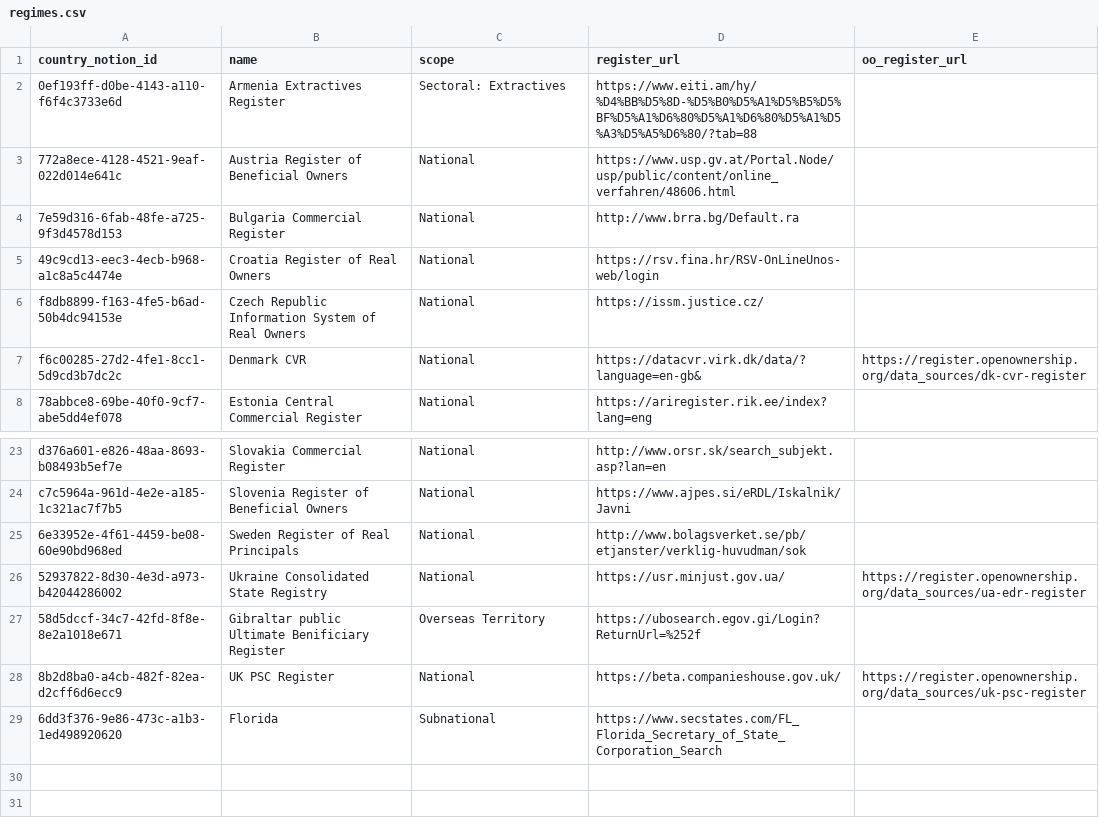
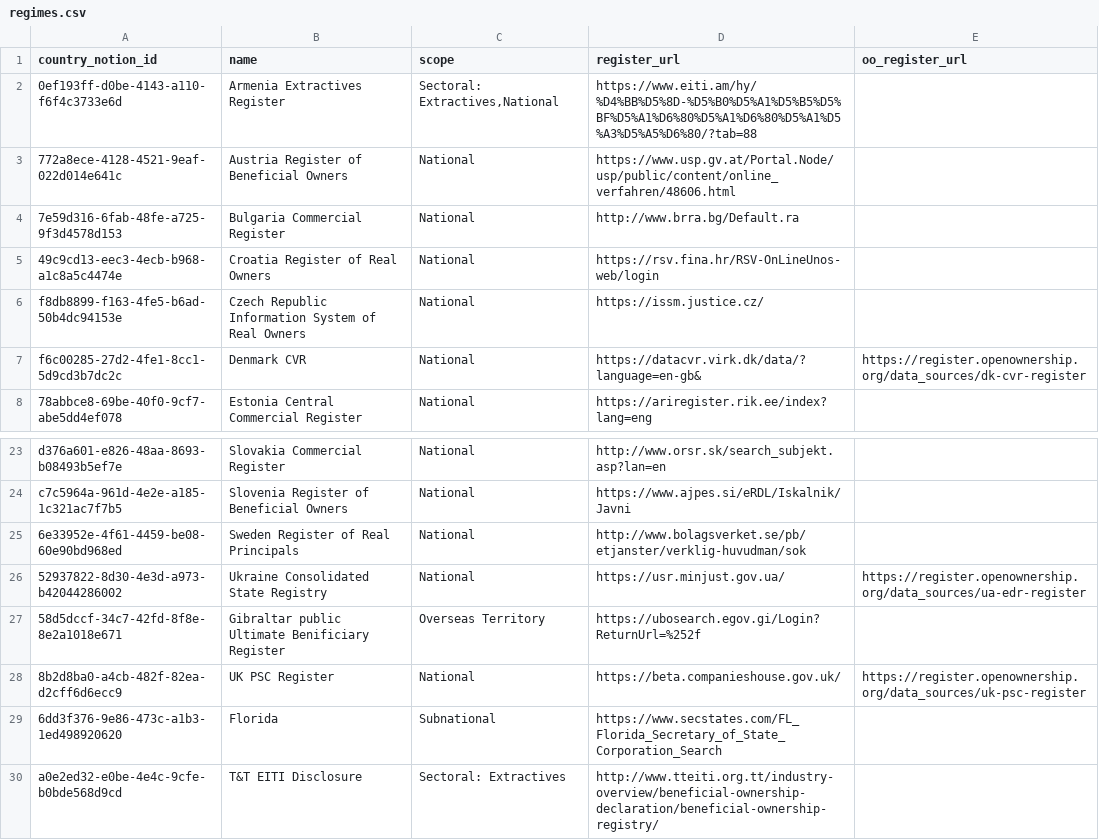
Before and after one commit to openownership/openownership.beta, a CSV file: _data/regimes.csv, drawn as a sheet; only a part is shown, gaps mark what is left out.

```diff
--- a/_data/regimes.csv
+++ b/_data/regimes.csv
@@ -1,3 +1,3 @@
 "country_notion_id","name","scope","register_url","oo_register_url"
-"0ef193ff-d0be-4143-a110-f6f4c3733e6d","Armenia Extractives Register","Sectoral: Extractives","https://www.eiti.am/hy/%D4%BB%D5%8D-%D5%B0%D5%A1%D5%B5%D5%BF%D5%A1%D6%80%D5%A1%D6%80%D5%A1%D5%A3%D5%A5%D6%80/?tab=88",""
+"0ef193ff-d0be-4143-a110-f6f4c3733e6d","Armenia Extractives Register","Sectoral: Extractives,National","https://www.eiti.am/hy/%D4%BB%D5%8D-%D5%B0%D5%A1%D5%B5%D5%BF%D5%A1%D6%80%D5%A1%D6%80%D5%A1%D5%A3%D5%A5%D6%80/?tab=88",""
 "772a8ece-4128-4521-9eaf-022d014e641c","Austria Register of Beneficial Owners","National","https://www.usp.gv.at/Portal.Node/usp/public/content/online_verfahren/48606.html",""
@@ -29 +29,2 @@
 "6dd3f376-9e86-473c-a1b3-1ed498920620","Florida","Subnational","https://www.secstates.com/FL_Florida_Secretary_of_State_Corporation_Search",""
+"a0e2ed32-e0be-4e4c-9cfe-b0bde568d9cd","T&T EITI Disclosure ","Sectoral: Extractives","http://www.tteiti.org.tt/industry-overview/beneficial-ownership-declaration/beneficial-ownership-registry/",""
```
Also changed, not shown: _data/countries.csv.
